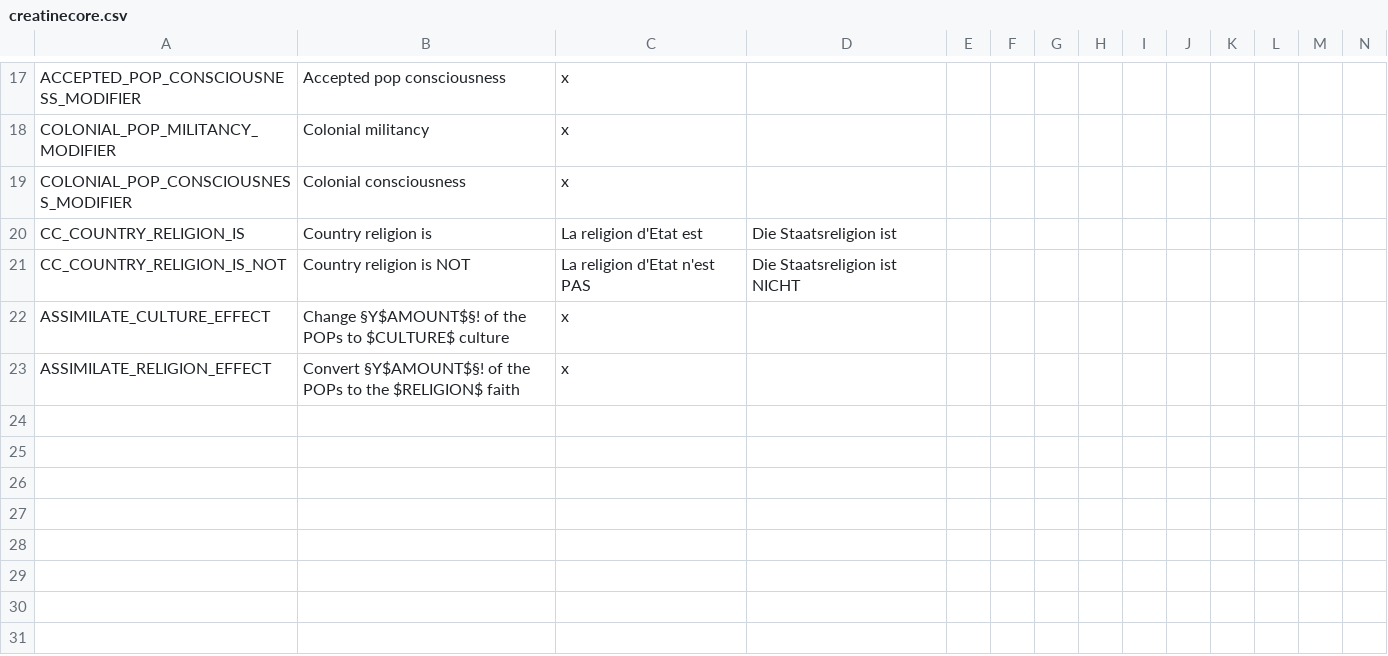
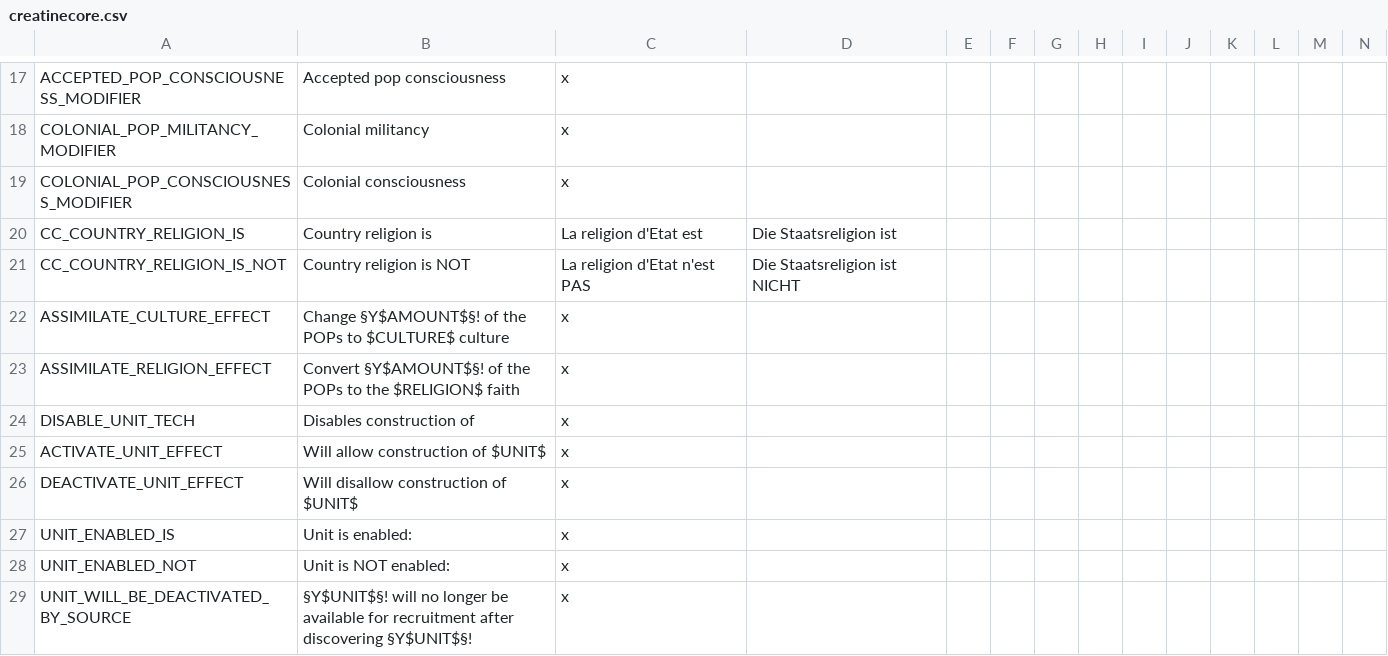
Before and after one commit to artyom-kuznetsov/V2DLL_Victoria-2-Extension, a CSV file: CREATINECORE_LATEST_BUILD/localisation/creatinecore.csv, drawn as a sheet; only a part is shown, gaps mark what is left out; rows hold the shown columns only; the diff names each change by its address in the sheet, - before the commit and + after, or states it on an @@ line.

Commit message:
Added activate-deactivate unit

```diff
--- a/CREATINECORE_LATEST_BUILD/localisation/creatinecore.csv
+++ b/CREATINECORE_LATEST_BUILD/localisation/creatinecore.csv
+row 24: DISABLE_UNIT_TECH | Disables construction of | x
+row 25: ACTIVATE_UNIT_EFFECT | Will allow construction of $UNIT$ | x
+row 26: DEACTIVATE_UNIT_EFFECT | Will disallow construction of $UNIT$ | x
+row 27: UNIT_ENABLED_IS | Unit is enabled: | x
+row 28: UNIT_ENABLED_NOT | Unit is NOT enabled: | x
+row 29: UNIT_WILL_BE_DEACTIVATED_BY_SOURCE | §Y$UNIT$§! will no longer be available for recruitment after discovering §Y$UNIT$§! | x
```
Also changed, not shown: 19 other files.
